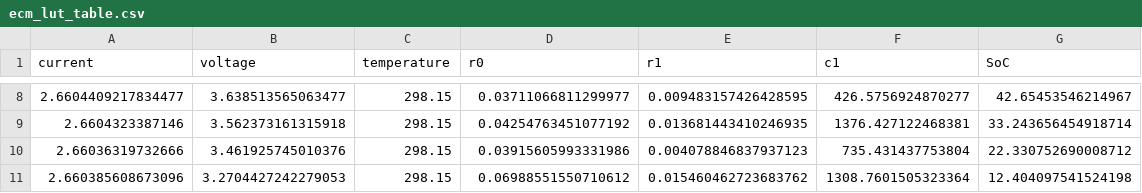
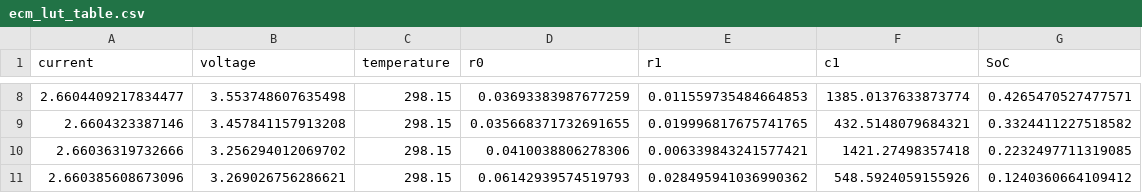
Before and after one commit to MarkVeerasingam/LGM50t_cell_analysis, a CSV file: parameterization/ecm_lut_table.csv, drawn as a sheet; only a part is shown, gaps mark what is left out; the diff covers the shown part only.

```diff
--- a/parameterization/ecm_lut_table.csv
+++ b/parameterization/ecm_lut_table.csv
@@ -8,4 +8,4 @@ current,voltage,temperature,r0,r1,c1,SoC
-2.6604409217834477,3.638513565063477,298.15,0.03711066811299977,0.009483157426428595,426.5756924870277,42.65453546214967
-2.6604323387146,3.562373161315918,298.15,0.04254763451077192,0.013681443410246935,1376.427122468381,33.243656454918714
-2.66036319732666,3.461925745010376,298.15,0.03915605993331986,0.004078846837937123,735.431437753804,22.330752690008712
-2.660385608673096,3.2704427242279053,298.15,0.06988551550710612,0.015460462723683762,1308.7601505323364,12.404097541524198
+2.6604409217834477,3.553748607635498,298.15,0.03693383987677259,0.011559735484664853,1385.0137633873774,0.4265470527477571
+2.6604323387146,3.457841157913208,298.15,0.035668371732691655,0.019996817675741765,432.5148079684321,0.3324411227518582
+2.66036319732666,3.256294012069702,298.15,0.0410038806278306,0.006339843241577421,1421.27498357418,0.2232497711319085
+2.660385608673096,3.269026756286621,298.15,0.06142939574519793,0.028495941036990362,548.5924059155926,0.1240360664109412
```
Also changed, not shown: 30 edited cells elsewhere in this file, parameterization/data/c1.csv, parameterization/data/r0.csv, 10 other files.
